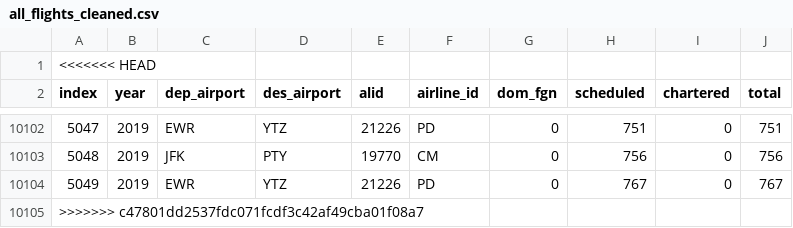
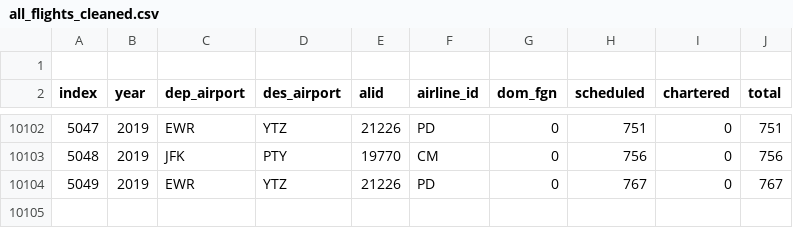
Before and after one commit to ktaware/project3-Air-Travellin-USA, a CSV file: data/all_flights_cleaned.csv, drawn as a sheet; only a part is shown, gaps mark what is left out; the diff names each change by its address in the sheet, - before the commit and + after, or states it on an @@ line.

Commit message:
Update all_flights_cleaned.csv

```diff
--- a/data/all_flights_cleaned.csv
+++ b/data/all_flights_cleaned.csv
@@ column A (index) renumbered in row 1 @@
-row 10105: >>>>>>> c47801dd2537fdc071fcdf3c42af49cba01f08a7
```
